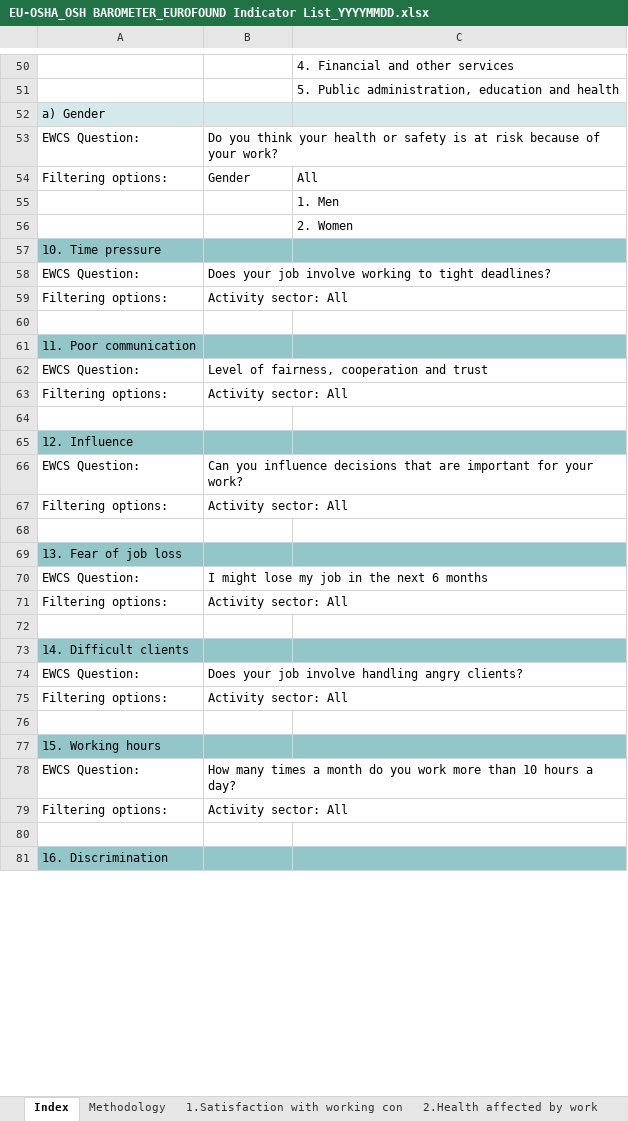
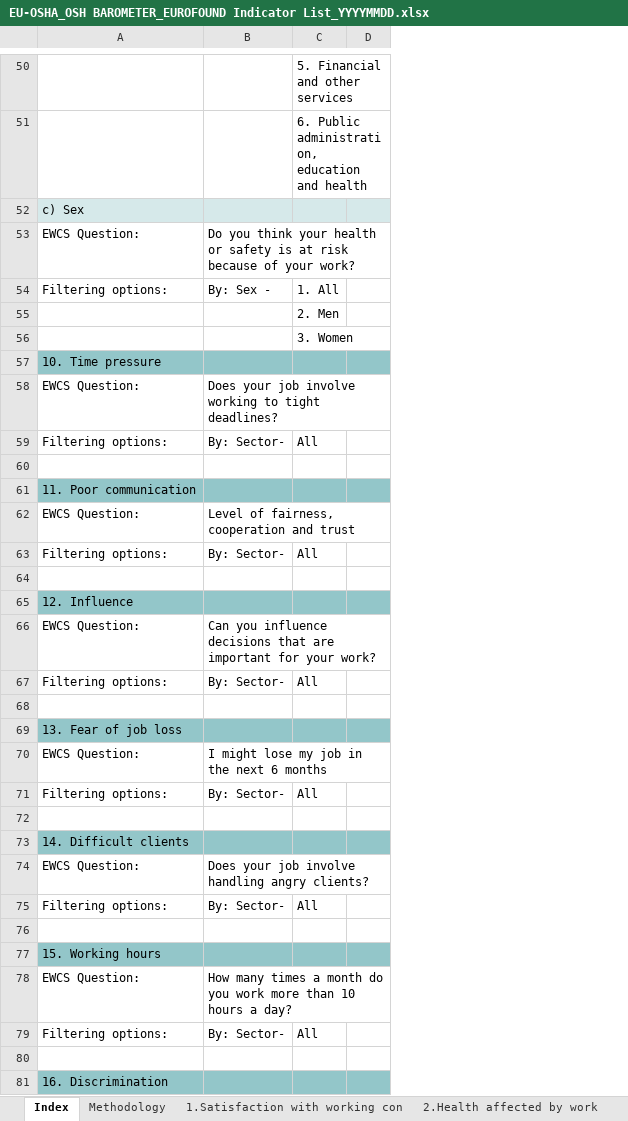
Before and after one commit to EU-OSHA/OSH-Barometer-edition-interface, an Excel workbook: src/main/webapp/files/EU-OSHA_OSH BAROMETER_EUROFOUND Indicator List_YYYYMMDD.xlsx, sheet Index, drawn as a sheet; only a part is shown, gaps mark what is left out; values as stored, in another font and other column widths than the file's, no borders; removed rows and columns are numbered as before the commit, all else as after; the diff covers the shown part only; the diff names each change by its address in the sheet, - before the commit and + after, or states it on an @@ line.

```diff
--- a/src/main/webapp/files/EU-OSHA_OSH BAROMETER_EUROFOUND Indicator List_YYYYMMDD.xlsx (sheet Index)
+++ b/src/main/webapp/files/EU-OSHA_OSH BAROMETER_EUROFOUND Indicator List_YYYYMMDD.xlsx (sheet Index)
-column C, rows 50-56: 4. Financial and other services | 5. Public administration, education and health |  |  | All | 1. Men | 2. Women
+column C, rows 50-79: 5. Financial and other services | 6. Public administration, education and health |  |  | 1. All | 2. Men | 3. Women |  |  | All |  |  |  | All |  |  |  | All |  |  |  | All |  |  |  | All |  |  |  | All
+column D, empty
-A52: a) Gender
+A52: c) Sex
-B54: Gender
+B54: By: Sex -
-B59: Activity sector: All
+B59: By: Sector-
-B63: Activity sector: All
+B63: By: Sector-
-B67: Activity sector: All
+B67: By: Sector-
-B71: Activity sector: All
+B71: By: Sector-
-B75: Activity sector: All
+B75: By: Sector-
-B79: Activity sector: All
+B79: By: Sector-
```
Also changed, not shown: 2 moved rows and 28 edited cells elsewhere in this sheet, sheet 9.Health at risk b-Sector, sheet 9.Health at risk a-Age, sheet 9.Health at risk c-Sex, sheet 1.Satisfaction with working con, sheet 14.Difficult clients, sheet 19.d-Ergonomic risks, 28 more sheets, other sheet tabs, 2 other files.
